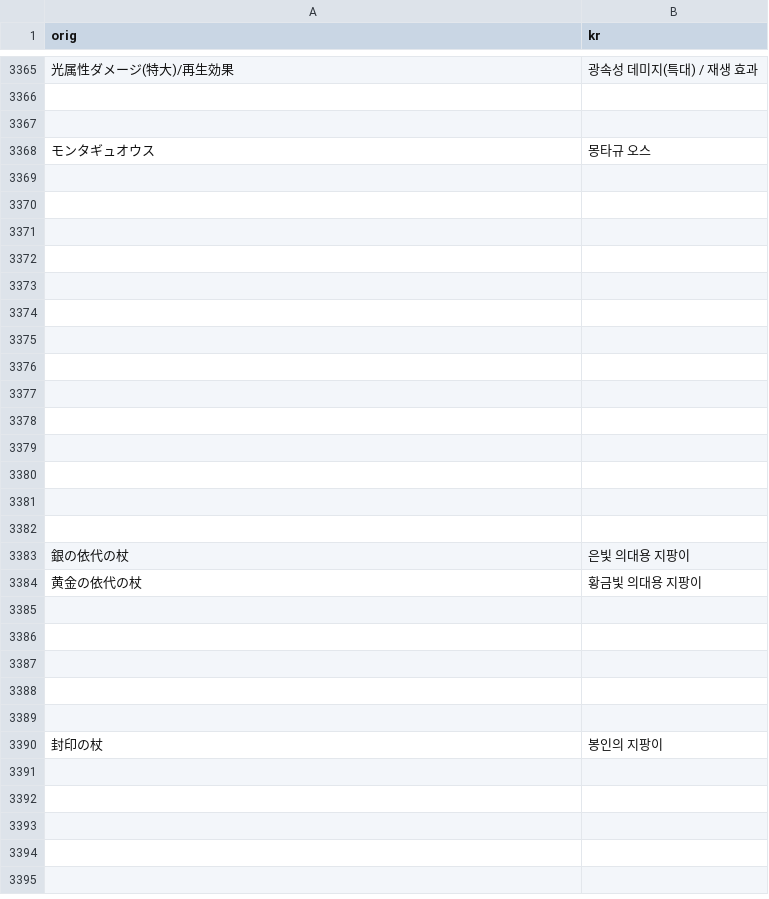
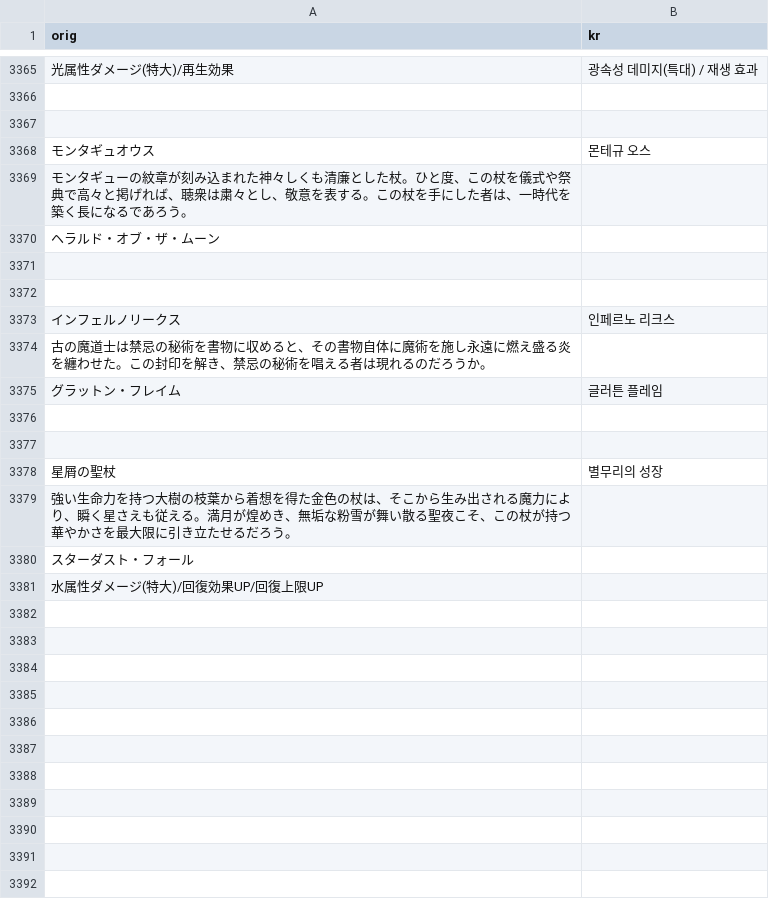
Before and after one commit to sidewinderk/gbfTransKor, a CSV file: cache/archive_무기_SSR.csv, drawn as a sheet; only a part is shown, gaps mark what is left out; the shorter side is filled out with more unchanged rows; the diff covers the shown part only; the diff names each change by its address in the sheet, - before the commit and + after, or states it on an @@ line.

```diff
--- a/cache/archive_무기_SSR.csv
+++ b/cache/archive_무기_SSR.csv
-B3368 (kr): 몽타규 오스
+B3368 (kr): 몬테규 오스
+row 3369: モンタギューの紋章が刻み込まれた神々しくも清廉とした杖。ひと度、この杖を儀式や祭典で高々と掲げれば、聴衆は粛々とし、敬意を表する。この杖を手にした者は、一時代を築く長になるであろう。
+row 3370: ヘラルド・オブ・ザ・ムーン
+row 3371: (empty)
+row 3372: (empty)
+row 3373: インフェルノリークス | 인페르노 리크스
+row 3374: 古の魔道士は禁忌の秘術を書物に収めると、その書物自体に魔術を施し永遠に燃え盛る炎を纏わせた。この封印を解き、禁忌の秘術を唱える者は現れるのだろうか。
+row 3375: グラットン・フレイム | 글러튼 플레임
+row 3376: (empty)
+row 3377: (empty)
+row 3378: 星屑の聖杖 | 별무리의 성장
+row 3379: 強い生命力を持つ大樹の枝葉から着想を得た金色の杖は、そこから生み出される魔力により、瞬く星さえも従える。満月が煌めき、無垢な粉雪が舞い散る聖夜こそ、この杖が持つ華やかさを最大限に引き立たせるだろう。
+row 3380: スターダスト・フォール
+row 3381: 水属性ダメージ(特大)/回復効果UP/回復上限UP
+row 3382: (empty)
+row 3383: (empty)
+row 3384: (empty)
+row 3385: (empty)
+row 3386: (empty)
+row 3387: (empty)
+row 3388: (empty)
+row 3389: (empty)
+row 3390: (empty)
```
Also changed, not shown: 4 edited cells elsewhere in this file, cache/archive_무기_스킬(공용).csv, cache/name.csv, 2 other files.
